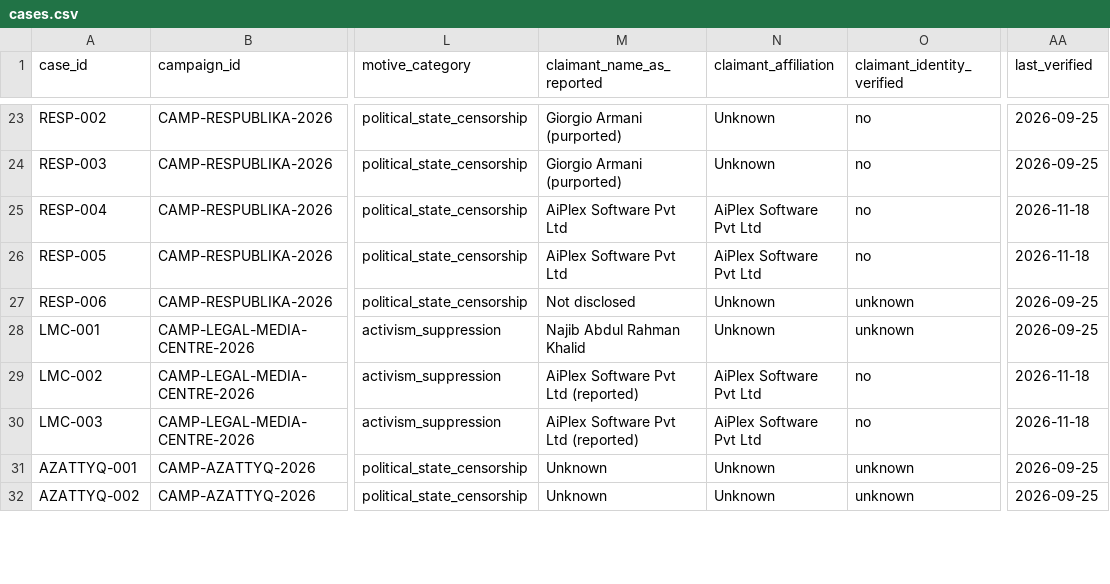
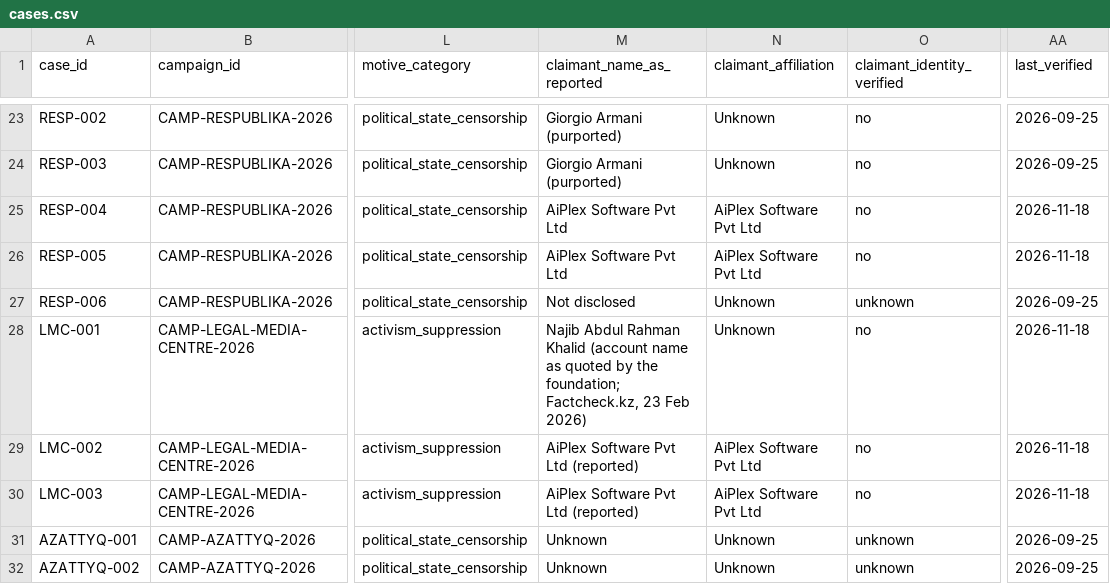
Before and after one commit to Provereno-Media/Erase-On-Demand-Bad-Actors-VS-Journalists, a CSV file: data/cases.csv, drawn as a sheet; only a part is shown, gaps mark what is left out; the diff covers the shown part only; the diff names each change by its address in the sheet, - before the commit and + after, or states it on an @@ line.

```diff
--- a/data/cases.csv
+++ b/data/cases.csv
-M28 (claimant_name_as_reported): …Rahman Khalid
+M28 (claimant_name_as_reported): …Rahman Khalid (account name as quoted by the foundation; Factcheck.kz, 23 Feb 2026)
-O28 (claimant_identity_verified): unknown
+O28 (claimant_identity_verified): no
-AA28 (last_verified): 2026-09-25
+AA28 (last_verified): 2026-11-18
```
Also changed, not shown: 3 edited cells elsewhere in this file, data/actors.csv, 9 other files.
